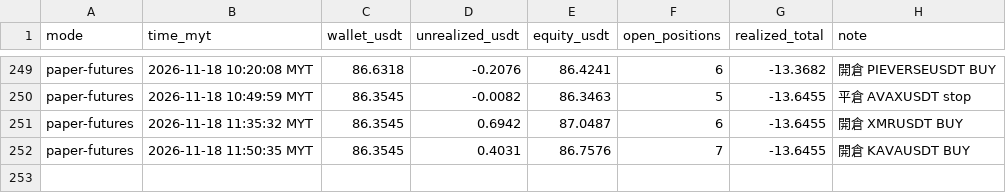
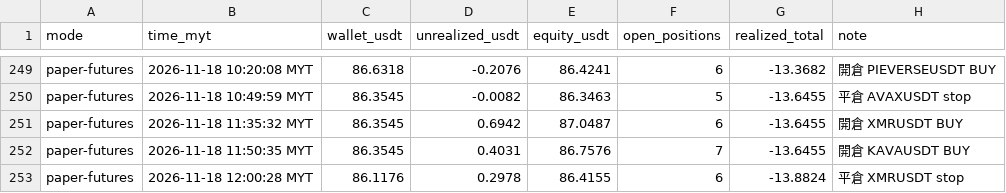
Before and after one commit to allenzeng060-lgtm/trade-dashboard, a CSV file: data/ledgers/trading-journal/futures_hf15m/equity.csv, drawn as a sheet; only a part is shown, gaps mark what is left out.

```diff
--- a/data/ledgers/trading-journal/futures_hf15m/equity.csv
+++ b/data/ledgers/trading-journal/futures_hf15m/equity.csv
@@ -252 +252,2 @@ paper-futures,2026-11-18 11:35:32 MYT,86.3545,0.6942,87.0487,6,-13.6455,開倉 X
 paper-futures,2026-11-18 11:50:35 MYT,86.3545,0.4031,86.7576,7,-13.6455,開倉 KAVAUSDT BUY
+paper-futures,2026-11-18 12:00:28 MYT,86.1176,0.2978,86.4155,6,-13.8824,平倉 XMRUSDT stop
```
Also changed, not shown: data/ledgers/trading-journal/futures_hf15m/trades.csv, 22 other files.
